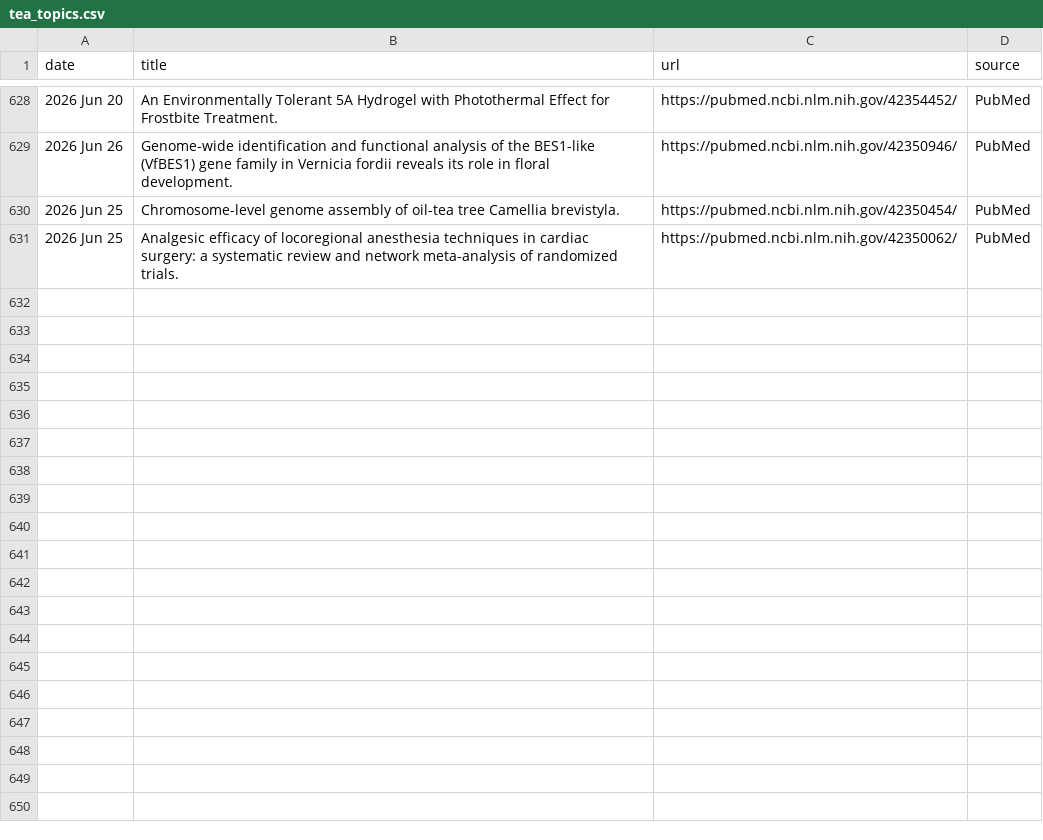
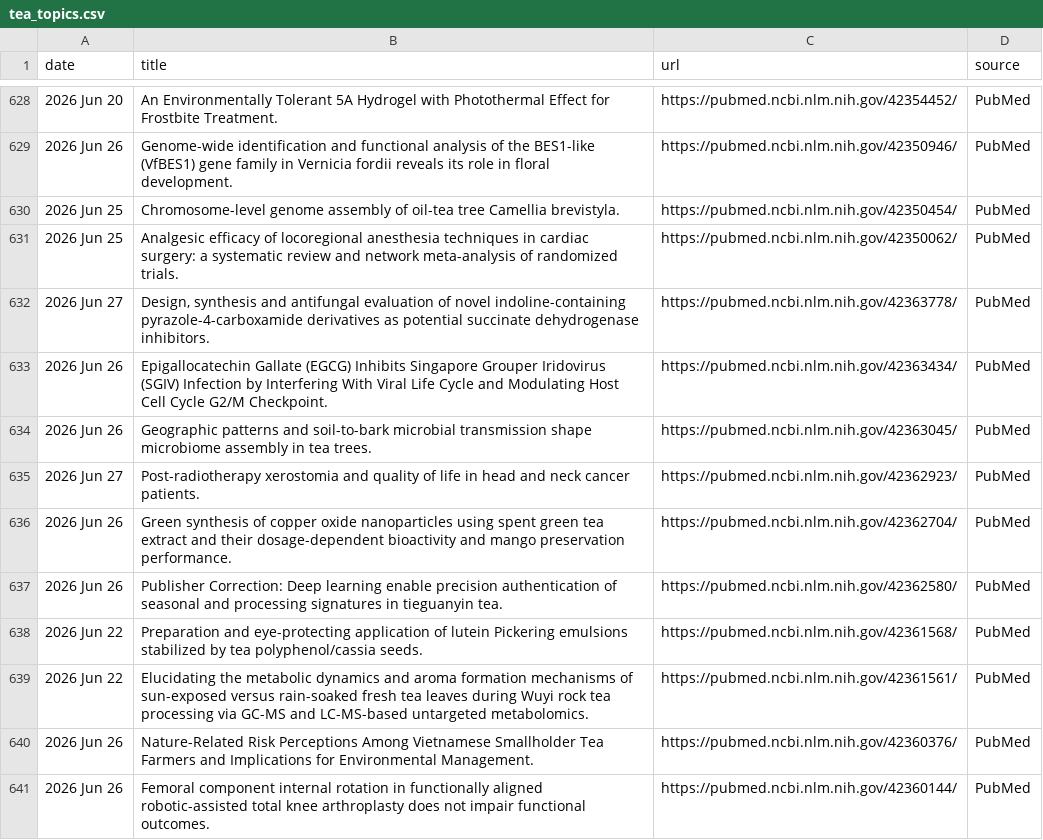
Before and after one commit to Coma4130/tea-scraper, a CSV file: tea_topics.csv, drawn as a sheet; only a part is shown, gaps mark what is left out.

```diff
--- a/tea_topics.csv
+++ b/tea_topics.csv
@@ -631 +631,11 @@
 2026 Jun 25,Analgesic efficacy of locoregional anesthesia techniques in cardiac surgery: a systematic review and network meta-analysis of randomized trials.,https://pubmed.ncbi.nlm.nih.gov/42350062/,PubMed
+2026 Jun 27,"Design, synthesis and antifungal evaluation of novel indoline-containing pyrazole-4-carboxamide derivatives as potential succinate dehydrogenase inhibitors.",https://pubmed.ncbi.nlm.nih.gov/42363778/,PubMed
+2026 Jun 26,Epigallocatechin Gallate (EGCG) Inhibits Singapore Grouper Iridovirus (SGIV) Infection by Interfering With Viral Life Cycle and Modulating Host Cell Cycle G2/M Checkpoint.,https://pubmed.ncbi.nlm.nih.gov/42363434/,PubMed
+2026 Jun 26,Geographic patterns and soil-to-bark microbial transmission shape microbiome assembly in tea trees.,https://pubmed.ncbi.nlm.nih.gov/42363045/,PubMed
+2026 Jun 27,Post-radiotherapy xerostomia and quality of life in head and neck cancer patients.,https://pubmed.ncbi.nlm.nih.gov/42362923/,PubMed
+2026 Jun 26,Green synthesis of copper oxide nanoparticles using spent green tea extract and their dosage-dependent bioactivity and mango preservation performance.,https://pubmed.ncbi.nlm.nih.gov/42362704/,PubMed
+2026 Jun 26,Publisher Correction: Deep learning enable precision authentication of seasonal and processing signatures in tieguanyin tea.,https://pubmed.ncbi.nlm.nih.gov/42362580/,PubMed
+2026 Jun 22,Preparation and eye-protecting application of lutein Pickering emulsions stabilized by tea polyphenol/cassia seeds.,https://pubmed.ncbi.nlm.nih.gov/42361568/,PubMed
+2026 Jun 22,Elucidating the metabolic dynamics and aroma formation mechanisms of sun-exposed versus rain-soaked fresh tea leaves during Wuyi rock tea processing via GC-MS and LC-MS-based untargeted metabolomics.,https://pubmed.ncbi.nlm.nih.gov/42361561/,PubMed
+2026 Jun 26,Nature-Related Risk Perceptions Among Vietnamese Smallholder Tea Farmers and Implications for Environmental Management.,https://pubmed.ncbi.nlm.nih.gov/42360376/,PubMed
+2026 Jun 26,Femoral component internal rotation in functionally aligned robotic-assisted total knee arthroplasty does not impair functional outcomes.,https://pubmed.ncbi.nlm.nih.gov/42360144/,PubMed
```
